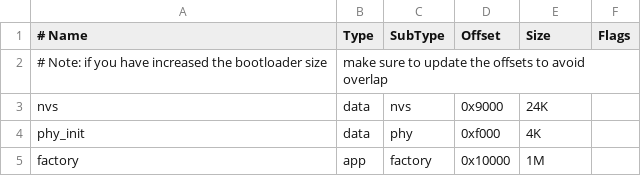
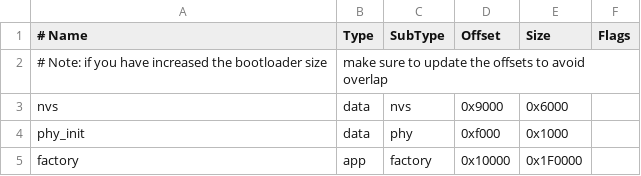
Before and after one commit to wiiggee1/MasterThesis_EdgeAI, a CSV file: config/bootloader/partition_table.csv, drawn as a sheet.

Commit message:
linker script and partition table updates

```diff
--- a/config/bootloader/partition_table.csv
+++ b/config/bootloader/partition_table.csv
@@ -2,4 +2,4 @@
 # Note: if you have increased the bootloader size, make sure to update the offsets to avoid overlap
-nvs,      data, nvs,0x9000,24K,
-phy_init, data, phy,0xf000,4K,
-factory,  app,  factory,0x10000,1M,
+nvs,      data, nvs,0x9000,0x6000,
+phy_init, data, phy,0xf000,0x1000,
+factory,  app,  factory,0x10000,0x1F0000,
```
Also changed, not shown: 2 other files.
